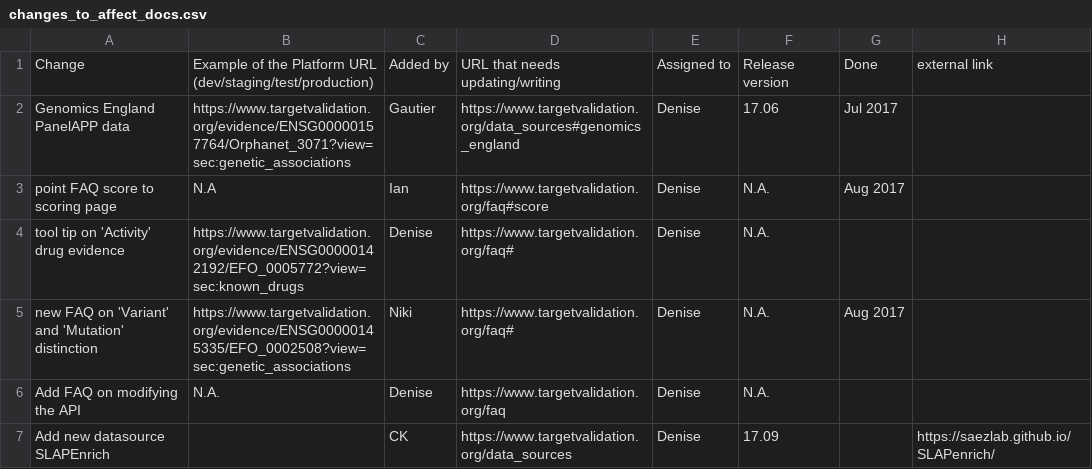
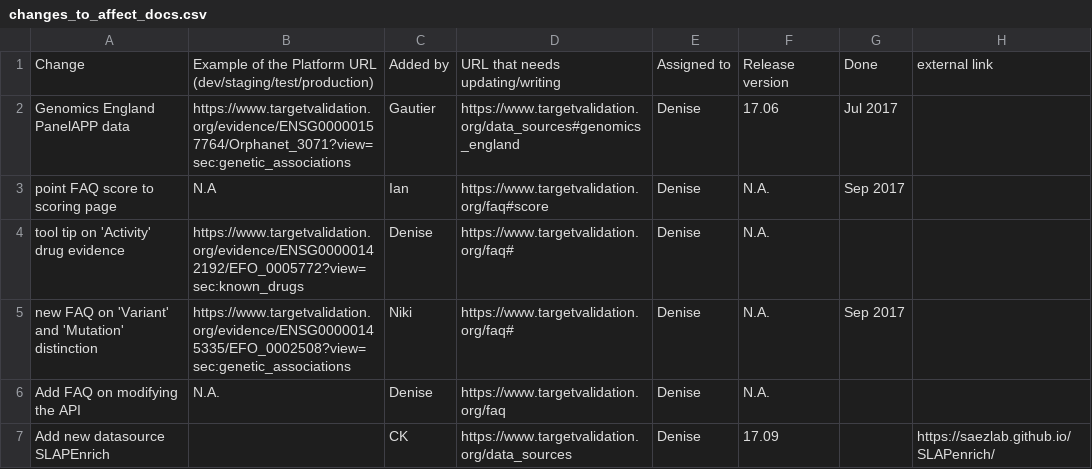
Before and after one commit to emcdonagh-OT/outreach, a CSV file: changes_to_affect_docs.csv, drawn as a sheet.

Commit message:
Update changes_to_affect_docs.csv

```diff
--- a/changes_to_affect_docs.csv
+++ b/changes_to_affect_docs.csv
@@ -2,5 +2,5 @@ Change,Example of the Platform URL (dev/staging/test/production),Added by,URL th
 Genomics England PanelAPP data,https://www.targetvalidation.org/evidence/ENSG00000157764/Orphanet_3071?view=sec:genetic_associations,Gautier,https://www.targetvalidation.org/data_sources#genomics_england,Denise,17.06,Jul 2017,
-point FAQ score to scoring page,N.A,Ian,https://www.targetvalidation.org/faq#score,Denise,N.A.,Aug 2017,
+point FAQ score to scoring page,N.A,Ian,https://www.targetvalidation.org/faq#score,Denise,N.A.,Sep 2017,
 tool tip on 'Activity' drug evidence,https://www.targetvalidation.org/evidence/ENSG00000142192/EFO_0005772?view=sec:known_drugs,Denise,https://www.targetvalidation.org/faq#,Denise,N.A.,,
-new FAQ on 'Variant' and 'Mutation' distinction,https://www.targetvalidation.org/evidence/ENSG00000145335/EFO_0002508?view=sec:genetic_associations,Niki,https://www.targetvalidation.org/faq#,Denise,N.A.,Aug 2017,
+new FAQ on 'Variant' and 'Mutation' distinction,https://www.targetvalidation.org/evidence/ENSG00000145335/EFO_0002508?view=sec:genetic_associations,Niki,https://www.targetvalidation.org/faq#,Denise,N.A.,Sep 2017,
 Add FAQ on modifying the API,N.A.,Denise,https://www.targetvalidation.org/faq,Denise,N.A.,,
```
